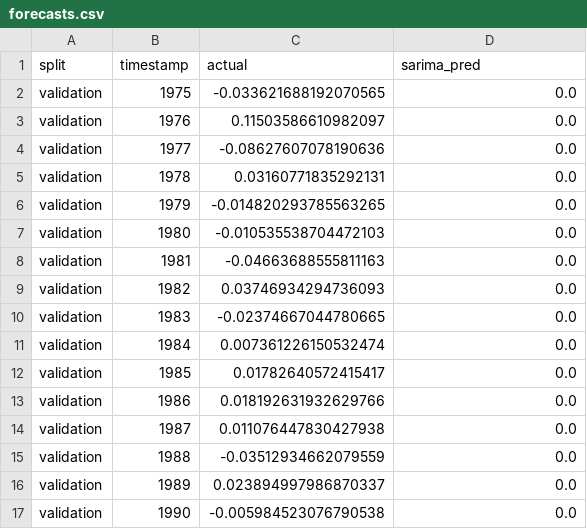
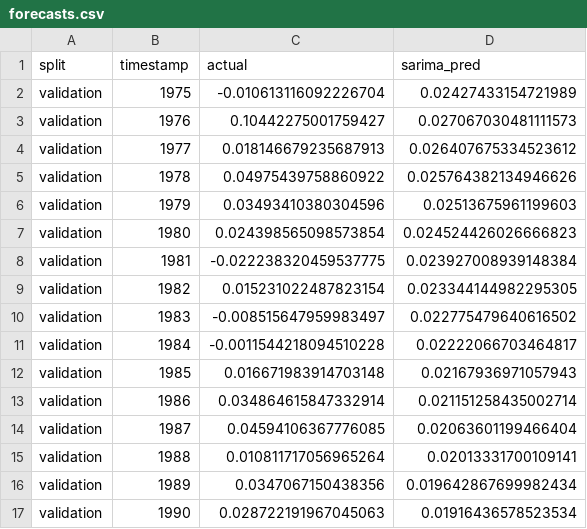
Before and after one commit to 1ngVG-OA/FinalProject, a CSV file: Results/metrics/statistical/forecasts.csv, drawn as a sheet; only a part is shown; the diff covers the shown part only.

```diff
--- a/Results/metrics/statistical/forecasts.csv
+++ b/Results/metrics/statistical/forecasts.csv
@@ -1,17 +1,17 @@
 split,timestamp,actual,sarima_pred
-validation,1975,-0.033621688192070565,0.0
-validation,1976,0.11503586610982097,0.0
-validation,1977,-0.08627607078190636,0.0
-validation,1978,0.03160771835292131,0.0
-validation,1979,-0.014820293785563265,0.0
-validation,1980,-0.010535538704472103,0.0
-validation,1981,-0.04663688555811163,0.0
-validation,1982,0.03746934294736093,0.0
-validation,1983,-0.02374667044780665,0.0
-validation,1984,0.007361226150532474,0.0
-validation,1985,0.01782640572415417,0.0
-validation,1986,0.018192631932629766,0.0
-validation,1987,0.011076447830427938,0.0
-validation,1988,-0.03512934662079559,0.0
-validation,1989,0.023894997986870337,0.0
-validation,1990,-0.005984523076790538,0.0
+validation,1975,-0.010613116092226704,0.02427433154721989
+validation,1976,0.10442275001759427,0.027067030481111573
+validation,1977,0.018146679235687913,0.026407675334523612
+validation,1978,0.04975439758860922,0.025764382134946626
+validation,1979,0.03493410380304596,0.02513675961199603
+validation,1980,0.024398565098573854,0.024524426026666823
+validation,1981,-0.022238320459537775,0.023927008939148384
+validation,1982,0.015231022487823154,0.023344144982295305
+validation,1983,-0.008515647959983497,0.022775479640616502
+validation,1984,-0.0011544218094510228,0.02222066703464817
+validation,1985,0.016671983914703148,0.02167936971057943
+validation,1986,0.034864615847332914,0.021151258435002714
+validation,1987,0.04594106367776085,0.02063601199466404
+validation,1988,0.010811717056965264,0.02013331700109141
+validation,1989,0.0347067150438356,0.019642867699982434
+validation,1990,0.028722191967045063,0.01916436578523534
```
Also changed, not shown: 46 edited cells elsewhere in this file, Results/metrics/comparison/family_winners.csv, Results/metrics/ml/feature_selection.csv, 50 other files.
